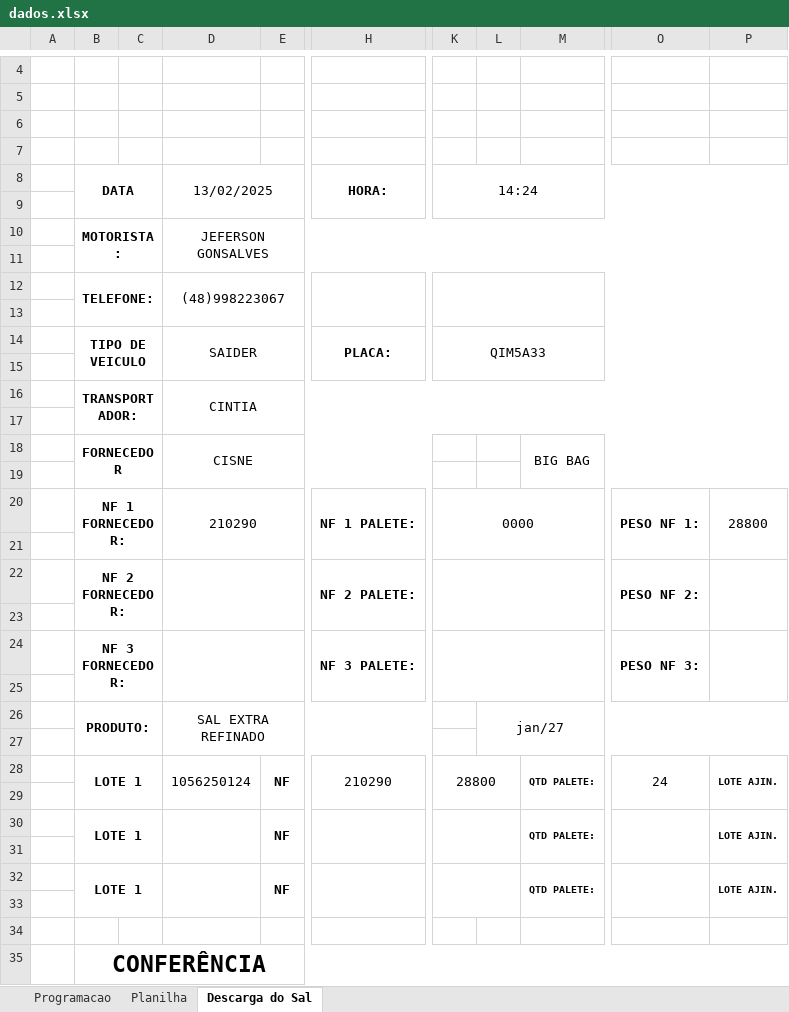
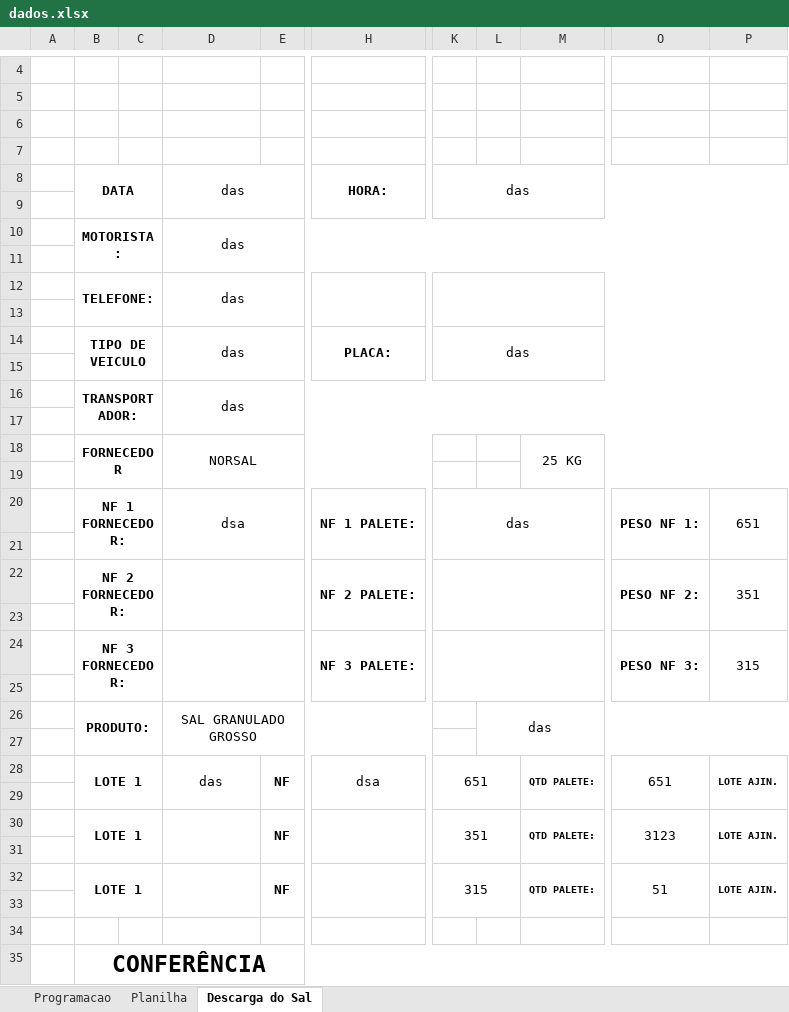
Before and after one commit to joaoPedroDaCunha/armazem_python, an Excel workbook: dados.xlsx, sheet Descarga do Sal, drawn as a sheet; only a part is shown, gaps mark what is left out; values as stored, in another font and other column widths than the file's, no borders; charts and pictures not drawn; the diff names each change by its address in the sheet, - before the commit and + after, or states it on an @@ line.

```diff
--- a/dados.xlsx (sheet Descarga do Sal)
+++ b/dados.xlsx (sheet Descarga do Sal)
-D8: 13/02/2025
+D8: das
-K8: 14:24
+K8: das
-D10: JEFERSON GONSALVES
+D10: das
-D12: (48)998223067
+D12: das
-D14: SAIDER
+D14: das
-K14: QIM5A33
+K14: das
-D16: CINTIA
+D16: das
-D18: CISNE
+D18: NORSAL
-M18: BIG BAG
+M18: 25 KG
-D20: 210290
+D20: dsa
-K20: 0000
+K20: das
-P20: 28800
+P20: 651
-P22: (empty)
+P22: 351
-P24: (empty)
+P24: 315
-D26: SAL EXTRA REFINADO
+D26: SAL GRANULADO GROSSO
-L26: jan/27
+L26: das
-D28: 1056250124
+D28: das
-H28: 210290
+H28: dsa
-K28: 28800
+K28: 651
-O28: 24
+O28: 651
-K30: (empty)
+K30: 351
-O30: (empty)
+O30: 3123
-K32: (empty)
+K32: 315
-O32: (empty)
+O32: 51
```
Also changed, not shown: 5 other files.
